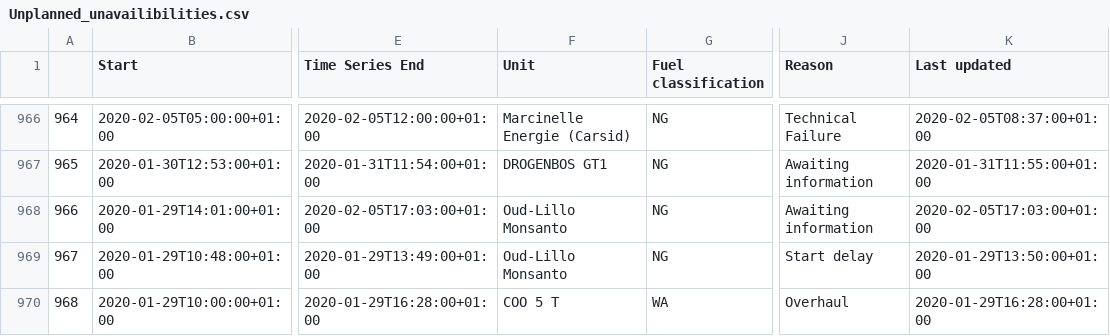
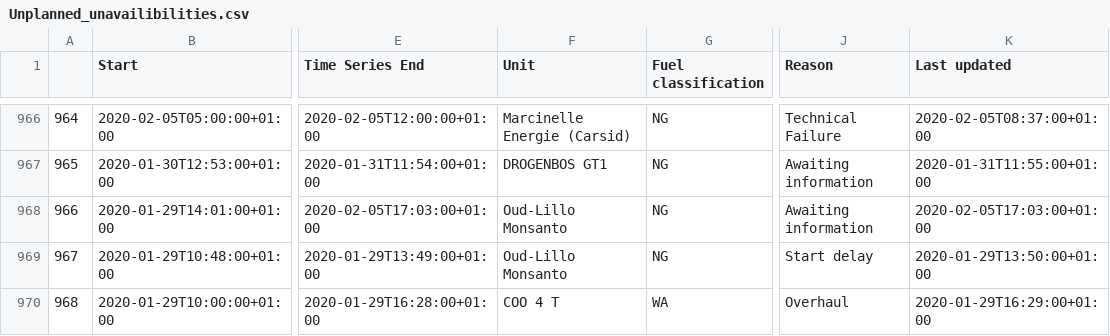
Before and after one commit to journinho/elia-opendata, a CSV file: Unplanned_unavailibilities.csv, drawn as a sheet; only a part is shown, gaps mark what is left out; the diff covers the shown part only; the diff names each change by its address in the sheet, - before the commit and + after, or states it on an @@ line.

```diff
--- a/Unplanned_unavailibilities.csv
+++ b/Unplanned_unavailibilities.csv
-F970 (Unit): COO 5 T
+F970 (Unit): COO 4 T
-K970 (Last updated): 2020-01-29T16:28:00+01:00
+K970 (Last updated): 2020-01-29T16:29:00+01:00
```
Also changed, not shown: 80 edited cells elsewhere in this file.
